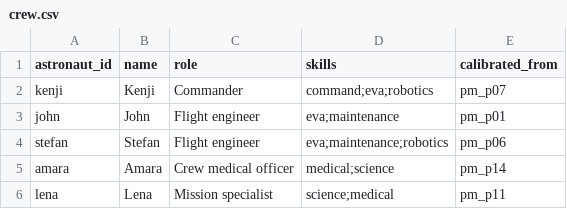
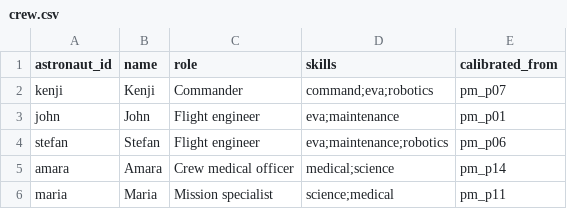
Before and after one commit to mat-satanism/CCKJAV-Health-Monitoring, a CSV file: data/processed/sim/crew.csv, drawn as a sheet.

```diff
--- a/data/processed/sim/crew.csv
+++ b/data/processed/sim/crew.csv
@@ -5,2 +5,2 @@ stefan,Stefan,Flight engineer,eva;maintenance;robotics,pm_p06
 amara,Amara,Crew medical officer,medical;science,pm_p14
-lena,Lena,Mission specialist,science;medical,pm_p11
+maria,Maria,Mission specialist,science;medical,pm_p11
```
Also changed, not shown: data/processed/sim/days.csv, data/processed/sim/events.csv, 7 other files.
